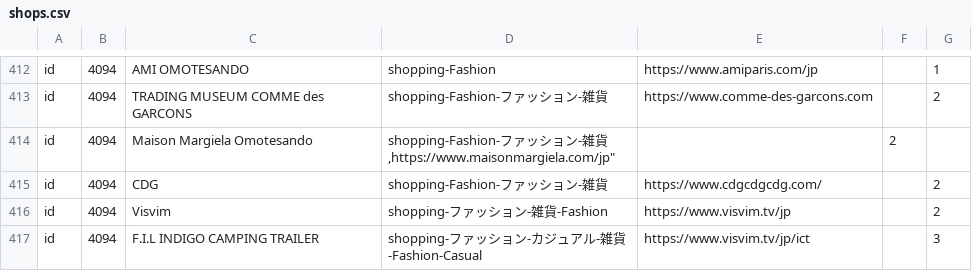
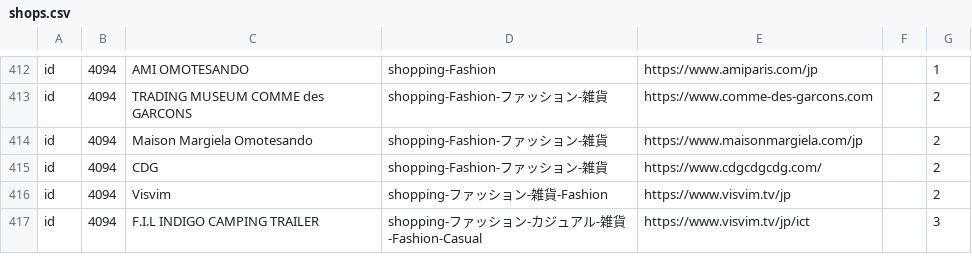
Before and after one commit to MidoriYamaoka/StreetIndex, a CSV file: db/shops.csv, drawn as a sheet; only a part is shown, gaps mark what is left out.

Commit message:
add csv

```diff
--- a/db/shops.csv
+++ b/db/shops.csv
@@ -413,3 +413,3 @@
 "id","4094","TRADING MUSEUM COMME des GARCONS","shopping-Fashion-ファッション-雑貨","https://www.comme-des-garcons.com","","2"
-"id","4094","Maison Margiela Omotesando","shopping-Fashion-ファッション-雑貨,"https://www.maisonmargiela.com/jp","","2"
+"id","4094","Maison Margiela Omotesando","shopping-Fashion-ファッション-雑貨","https://www.maisonmargiela.com/jp","","2"
 "id","4094","CDG","shopping-Fashion-ファッション-雑貨","https://www.cdgcdgcdg.com/","","2"
```
